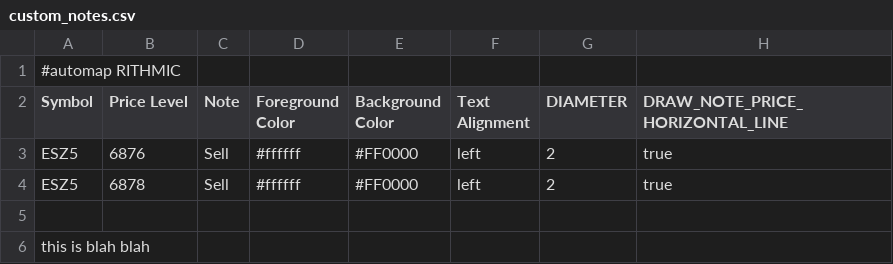
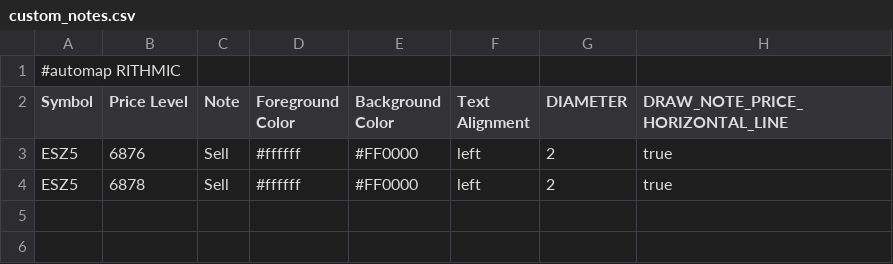
Before and after one commit to jdrochester/BookmapCloudSync, a CSV file: custom_notes.csv, drawn as a sheet; the diff names each change by its address in the sheet, - before the commit and + after, or states it on an @@ line.

Commit message:
Auto update from Google Sheets

```diff
--- a/custom_notes.csv
+++ b/custom_notes.csv
-row 5: (empty)
-row 6: this is blah blah
```
